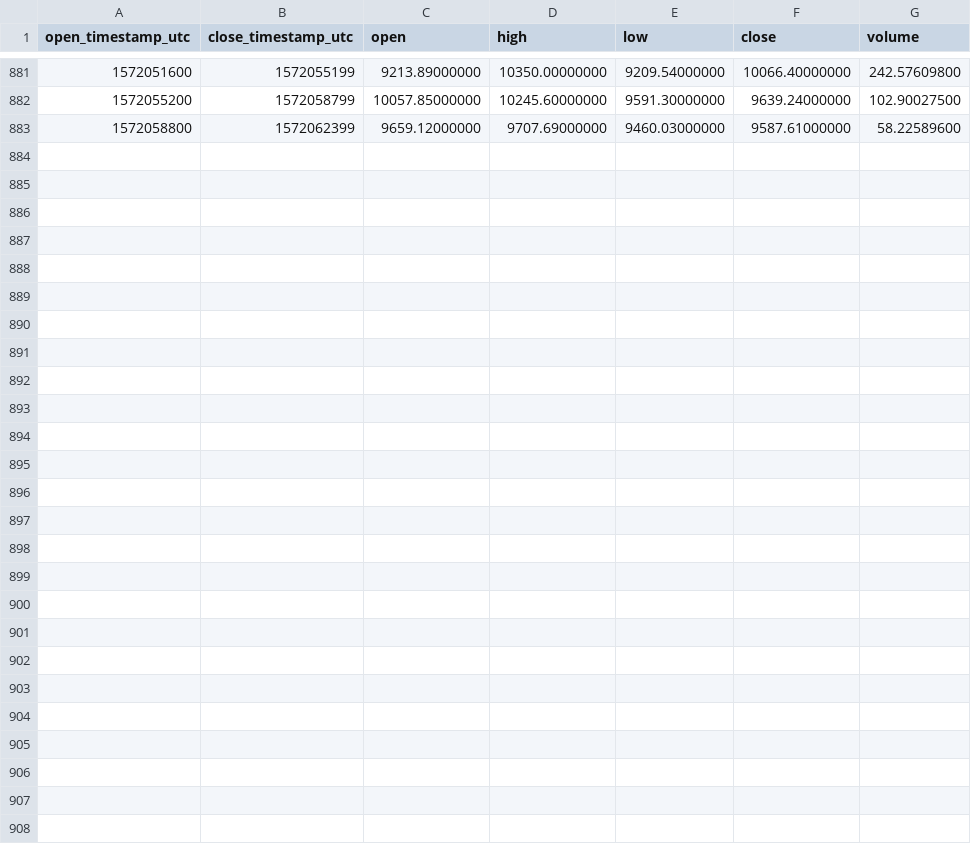
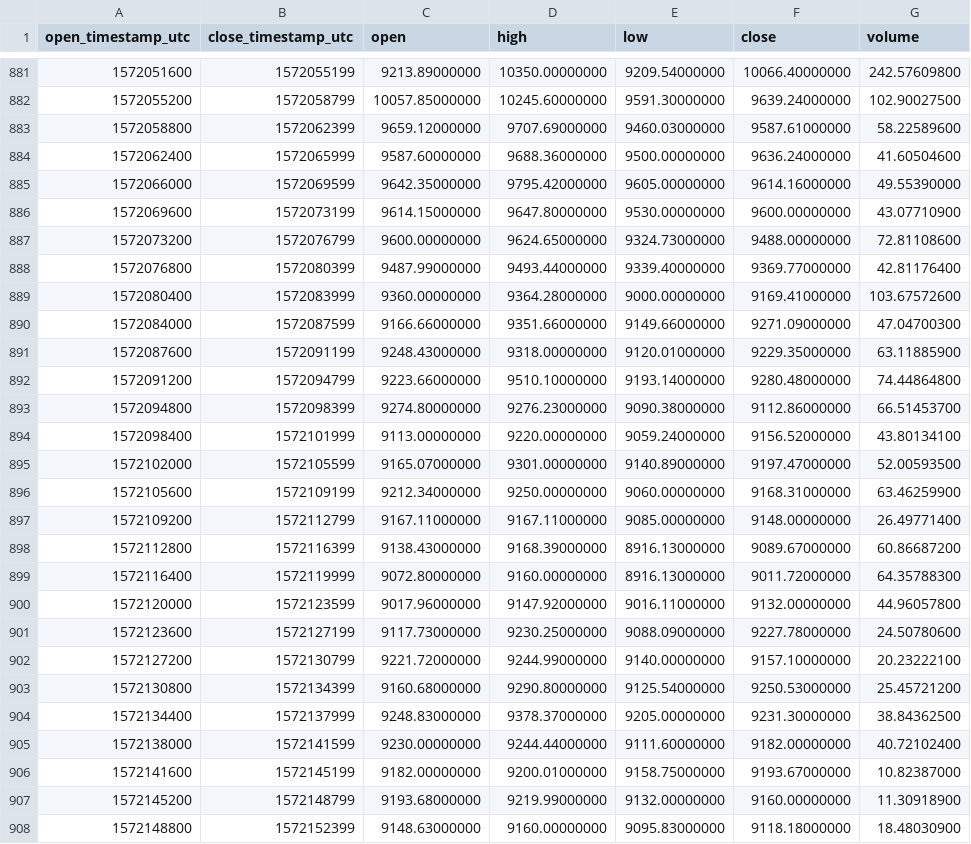
Before and after one commit to cryptobigbro/binance-BTCBUSD, a CSV file: binance-BTCBUSD-1h.csv, drawn as a sheet; only a part is shown, gaps mark what is left out.

Commit message:
Update OHLCV data.

```diff
--- a/binance-BTCBUSD-1h.csv
+++ b/binance-BTCBUSD-1h.csv
@@ -883 +883,26 @@ open_timestamp_utc,close_timestamp_utc,open,high,low,close,volume
 1572058800,1572062399,9659.12000000,9707.69000000,9460.03000000,9587.61000000,58.22589600
+1572062400,1572065999,9587.60000000,9688.36000000,9500.00000000,9636.24000000,41.60504600
+1572066000,1572069599,9642.35000000,9795.42000000,9605.00000000,9614.16000000,49.55390000
+1572069600,1572073199,9614.15000000,9647.80000000,9530.00000000,9600.00000000,43.07710900
+1572073200,1572076799,9600.00000000,9624.65000000,9324.73000000,9488.00000000,72.81108600
+1572076800,1572080399,9487.99000000,9493.44000000,9339.40000000,9369.77000000,42.81176400
+1572080400,1572083999,9360.00000000,9364.28000000,9000.00000000,9169.41000000,103.67572600
+1572084000,1572087599,9166.66000000,9351.66000000,9149.66000000,9271.09000000,47.04700300
+1572087600,1572091199,9248.43000000,9318.00000000,9120.01000000,9229.35000000,63.11885900
+1572091200,1572094799,9223.66000000,9510.10000000,9193.14000000,9280.48000000,74.44864800
+1572094800,1572098399,9274.80000000,9276.23000000,9090.38000000,9112.86000000,66.51453700
+1572098400,1572101999,9113.00000000,9220.00000000,9059.24000000,9156.52000000,43.80134100
+1572102000,1572105599,9165.07000000,9301.00000000,9140.89000000,9197.47000000,52.00593500
+1572105600,1572109199,9212.34000000,9250.00000000,9060.00000000,9168.31000000,63.46259900
+1572109200,1572112799,9167.11000000,9167.11000000,9085.00000000,9148.00000000,26.49771400
+1572112800,1572116399,9138.43000000,9168.39000000,8916.13000000,9089.67000000,60.86687200
+1572116400,1572119999,9072.80000000,9160.00000000,8916.13000000,9011.72000000,64.35788300
+1572120000,1572123599,9017.96000000,9147.92000000,9016.11000000,9132.00000000,44.96057800
+1572123600,1572127199,9117.73000000,9230.25000000,9088.09000000,9227.78000000,24.50780600
+1572127200,1572130799,9221.72000000,9244.99000000,9140.00000000,9157.10000000,20.23222100
+1572130800,1572134399,9160.68000000,9290.80000000,9125.54000000,9250.53000000,25.45721200
+1572134400,1572137999,9248.83000000,9378.37000000,9205.00000000,9231.30000000,38.84362500
+1572138000,1572141599,9230.00000000,9244.44000000,9111.60000000,9182.00000000,40.72102400
+1572141600,1572145199,9182.00000000,9200.01000000,9158.75000000,9193.67000000,10.82387000
+1572145200,1572148799,9193.68000000,9219.99000000,9132.00000000,9160.00000000,11.30918900
+1572148800,1572152399,9148.63000000,9160.00000000,9095.83000000,9118.18000000,18.48030900
```
Also changed, not shown: binance-BTCBUSD-1d.csv.
